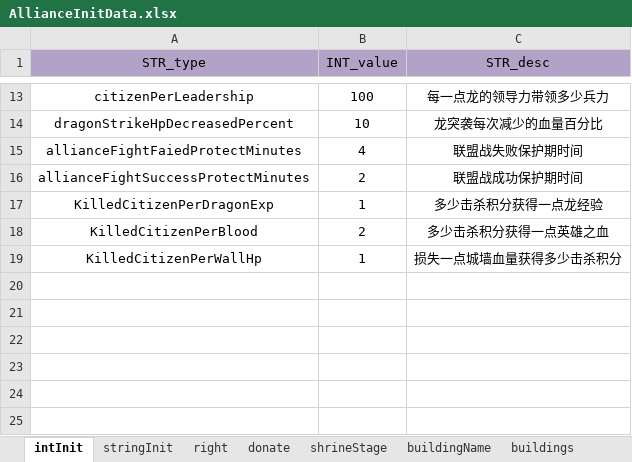
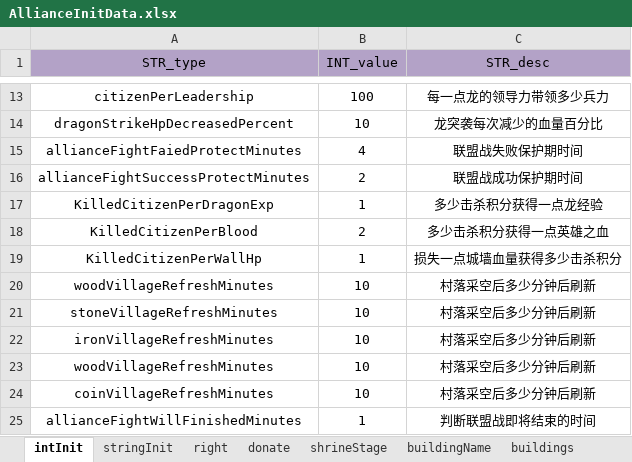
Before and after one commit to ModunZhang/kod_client, an Excel workbook: gameData/shared/AllianceInitData.xlsx, sheet intInit, drawn as a sheet; only a part is shown, gaps mark what is left out; values as stored, in another font and other column widths than the file's, no borders; the diff names each change by its address in the sheet, - before the commit and + after, or states it on an @@ line.

```diff
--- a/gameData/shared/AllianceInitData.xlsx (sheet intInit)
+++ b/gameData/shared/AllianceInitData.xlsx (sheet intInit)
+row 20: woodVillageRefreshMinutes | 10 | 村落采空后多少分钟后刷新
+row 21: stoneVillageRefreshMinutes | 10 | 村落采空后多少分钟后刷新
+row 22: ironVillageRefreshMinutes | 10 | 村落采空后多少分钟后刷新
+row 23: woodVillageRefreshMinutes | 10 | 村落采空后多少分钟后刷新
+row 24: coinVillageRefreshMinutes | 10 | 村落采空后多少分钟后刷新
+row 25: allianceFightWillFinishedMinutes | 1 | 判断联盟战即将结束的时间
```
Also changed, not shown: gameData/shared/Errors.xlsx, gameData/shared/HouseLevelUp.xlsx, 28 other files.
